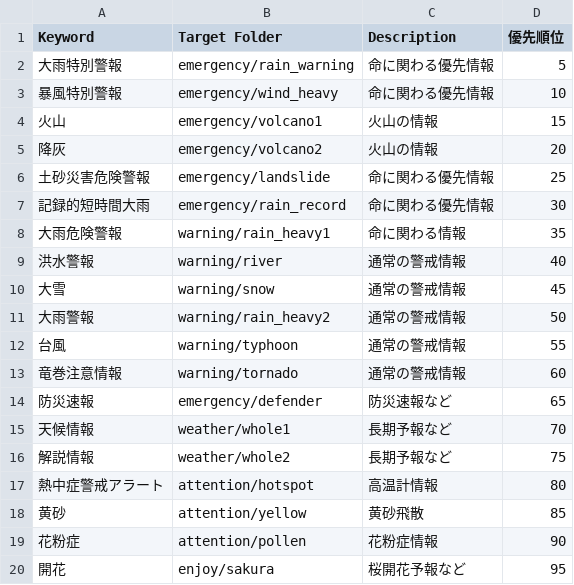
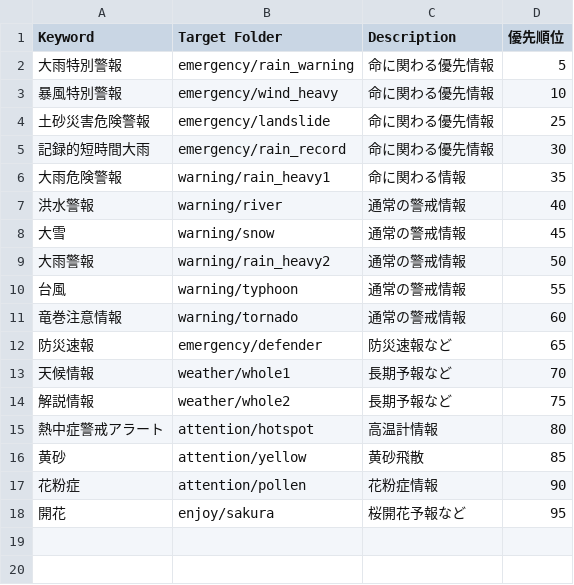
Before and after one commit to MustangTIS/J-Sentinel, a CSV file: J-Sentinel-FullSystem/js_core/codemaster/infosorter.csv, drawn as a sheet; the diff names each change by its address in the sheet, - before the commit and + after, or states it on an @@ line.

Commit message:
JーSentinel Full Core Update

```diff
--- a/J-Sentinel-FullSystem/js_core/codemaster/infosorter.csv
+++ b/J-Sentinel-FullSystem/js_core/codemaster/infosorter.csv
-row 4: 火山 | emergency/volcano1 | 火山の情報 | 15
-row 5: 降灰 | emergency/volcano2 | 火山の情報 | 20
```
Also changed, not shown: 6 other files.
